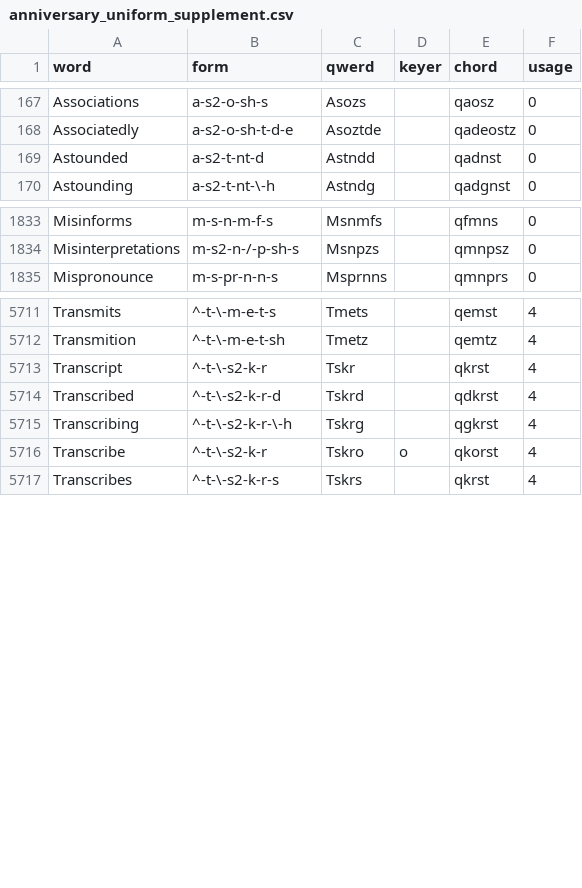
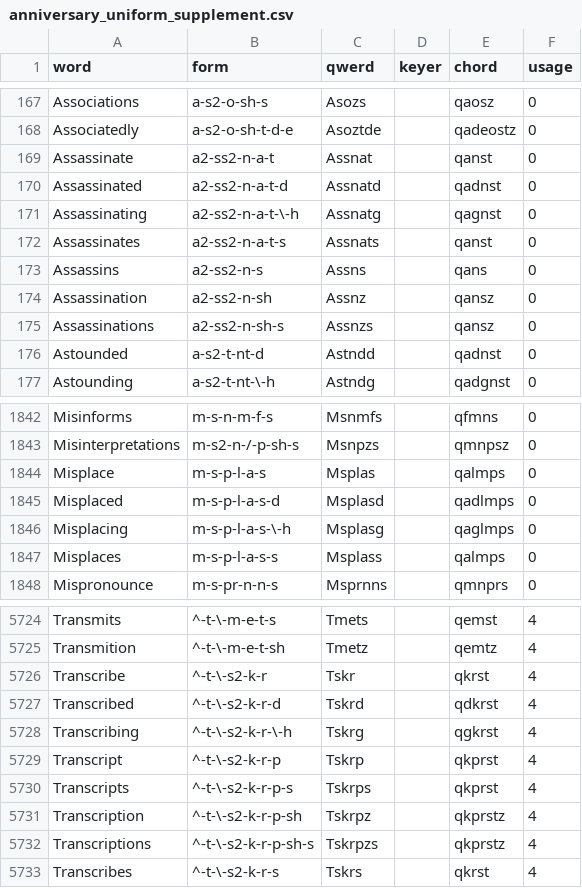
Before and after one commit to codepoke-kk/qwertigraphy, a CSV file: qwertigraph/dictionaries/anniversary_uniform_supplement.csv, drawn as a sheet; only a part is shown, gaps mark what is left out; the diff covers the shown part only.

```diff
--- a/qwertigraph/dictionaries/anniversary_uniform_supplement.csv
+++ b/qwertigraph/dictionaries/anniversary_uniform_supplement.csv
@@ -168,2 +168,9 @@ Associations,a-s2-o-sh-s,Asozs,,qaosz,0
 Associatedly,a-s2-o-sh-t-d-e,Asoztde,,qadeostz,0
+Assassinate,a2-ss2-n-a-t,Assnat,,qanst,0
+Assassinated,a2-ss2-n-a-t-d,Assnatd,,qadnst,0
+Assassinating,a2-ss2-n-a-t-\-h,Assnatg,,qagnst,0
+Assassinates,a2-ss2-n-a-t-s,Assnats,,qanst,0
+Assassins,a2-ss2-n-s,Assns,,qans,0
+Assassination,a2-ss2-n-sh,Assnz,,qansz,0
+Assassinations,a2-ss2-n-sh-s,Assnzs,,qansz,0
 Astounded,a-s2-t-nt-d,Astndd,,qadnst,0
@@ -1834,2 +1843,6 @@ Misinforms,m-s-n-m-f-s,Msnmfs,,qfmns,0
 Misinterpretations,m-s2-n-/-p-sh-s,Msnpzs,,qmnpsz,0
+Misplace,m-s-p-l-a-s,Msplas,,qalmps,0
+Misplaced,m-s-p-l-a-s-d,Msplasd,,qadlmps,0
+Misplacing,m-s-p-l-a-s-\-h,Msplasg,,qaglmps,0
+Misplaces,m-s-p-l-a-s-s,Msplass,,qalmps,0
 Mispronounce,m-s-pr-n-n-s,Msprnns,,qmnprs,0
@@ -5712,6 +5725,9 @@ Transmits,^-t-\-m-e-t-s,Tmets,,qemst,4
 Transmition,^-t-\-m-e-t-sh,Tmetz,,qemtz,4
-Transcript,^-t-\-s2-k-r,Tskr,,qkrst,4
+Transcribe,^-t-\-s2-k-r,Tskr,,qkrst,4
 Transcribed,^-t-\-s2-k-r-d,Tskrd,,qdkrst,4
 Transcribing,^-t-\-s2-k-r-\-h,Tskrg,,qgkrst,4
-Transcribe,^-t-\-s2-k-r,Tskro,o,qkorst,4
+Transcript,^-t-\-s2-k-r-p,Tskrp,,qkprst,4
+Transcripts,^-t-\-s2-k-r-p-s,Tskrps,,qkprst,4
+Transcription,^-t-\-s2-k-r-p-sh,Tskrpz,,qkprstz,4
+Transcriptions,^-t-\-s2-k-r-p-sh-s,Tskrpzs,,qkprstz,4
 Transcribes,^-t-\-s2-k-r-s,Tskrs,,qkrst,4
```
Also changed, not shown: 12 added rows and 1 edited cell elsewhere in this file, qwertigraph/dictionaries/anniversary_cmu.csv, qwertigraph/dictionaries/anniversary_uniform_core.csv, 6 other files.
